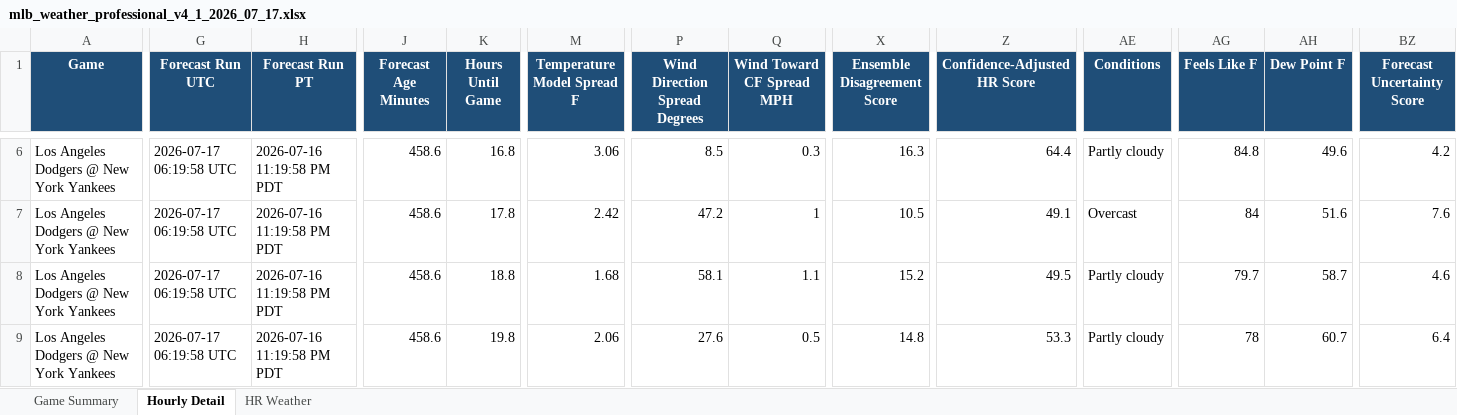
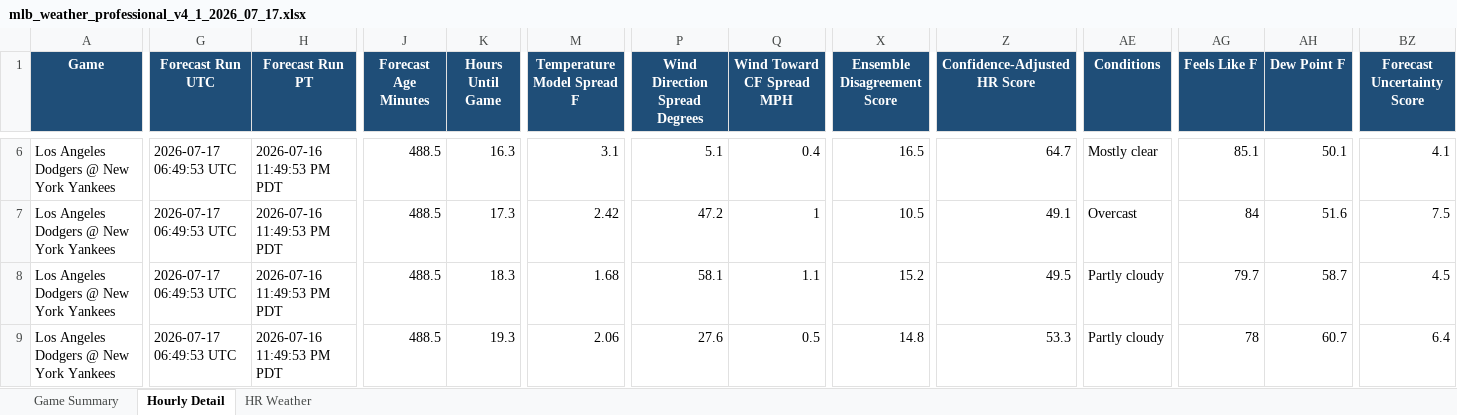
Before and after one commit to pzbaseball/mlb-site-data, an Excel workbook: mlb_weather_professional_v4_1_2026_07_17.xlsx, sheet Hourly Detail, drawn as a sheet; only a part is shown, gaps mark what is left out; values as stored, in another font and other column widths than the file's, no borders; the diff covers the shown part only; the diff names each change by its address in the sheet, - before the commit and + after, or states it on an @@ line.

```diff
--- a/mlb_weather_professional_v4_1_2026_07_17.xlsx (sheet Hourly Detail)
+++ b/mlb_weather_professional_v4_1_2026_07_17.xlsx (sheet Hourly Detail)
-G6:G9 (Forecast Run UTC): 2026-07-17 06:19:58 UTC
+G6:G9 (Forecast Run UTC): 2026-07-17 06:49:53 UTC
-H6:H9 (Forecast Run PT): 2026-07-16 11:19:58 PM PDT
+H6:H9 (Forecast Run PT): 2026-07-16 11:49:53 PM PDT
-J6:J9 (Forecast Age Minutes): 458.6
+J6:J9 (Forecast Age Minutes): 488.5
-K6 (Hours Until Game): 16.8
+K6 (Hours Until Game): 16.3
-M6 (Temperature Model Spread F): 3.06
+M6 (Temperature Model Spread F): 3.1
-P6 (Wind Direction Spread Degrees): 8.5
+P6 (Wind Direction Spread Degrees): 5.1
-Q6 (Wind Toward CF Spread MPH): 0.3
+Q6 (Wind Toward CF Spread MPH): 0.4
-X6 (Ensemble Disagreement Score): 16.3
+X6 (Ensemble Disagreement Score): 16.5
-Z6 (Confidence-Adjusted HR Score): 64.4
+Z6 (Confidence-Adjusted HR Score): 64.7
-AE6 (Conditions): Partly cloudy
+AE6 (Conditions): Mostly clear
-AG6 (Feels Like F): 84.8
+AG6 (Feels Like F): 85.1
-AH6 (Dew Point F): 49.6
+AH6 (Dew Point F): 50.1
-BZ6 (Forecast Uncertainty Score): 4.2
+BZ6 (Forecast Uncertainty Score): 4.1
-K7 (Hours Until Game): 17.8
+K7 (Hours Until Game): 17.3
-BZ7 (Forecast Uncertainty Score): 7.6
+BZ7 (Forecast Uncertainty Score): 7.5
-K8 (Hours Until Game): 18.8
+K8 (Hours Until Game): 18.3
-BZ8 (Forecast Uncertainty Score): 4.6
+BZ8 (Forecast Uncertainty Score): 4.5
-K9 (Hours Until Game): 19.8
+K9 (Hours Until Game): 19.3
```
Also changed, not shown: 576 edited cells elsewhere in this sheet, sheet Game Summary, sheet HR Weather, 2 other files.
